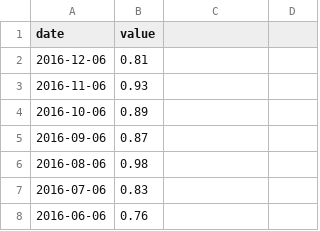
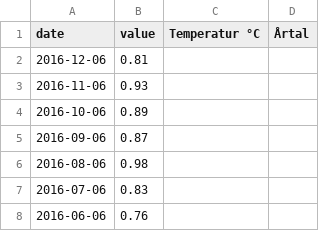
Before and after one commit to aannajonssonn/TNM100-sonifiering, a CSV file: data/temperature.csv, drawn as a sheet; only a part is shown.

```diff
--- a/data/temperature.csv
+++ b/data/temperature.csv
@@ -1,2 +1,2 @@
-date,value
+date,value,Temperatur °C, Årtal
 2016-12-06,0.81
```
Also changed, not shown: data/testdata.csv, 1 other file.
